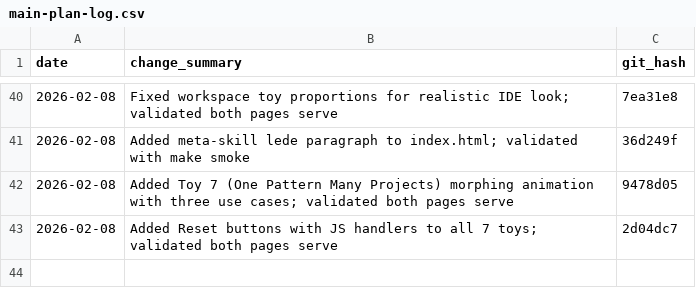
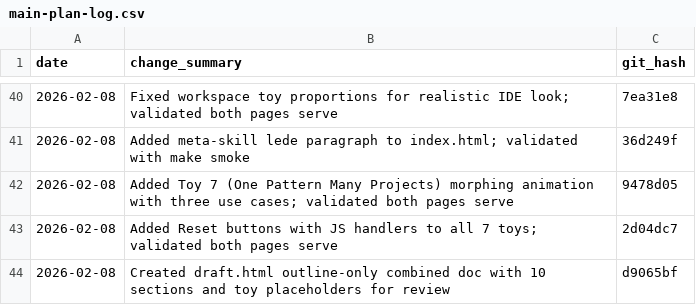
Before and after one commit to drpedapati/irl-template, a CSV file: plans/main-plan-log.csv, drawn as a sheet; only a part is shown, gaps mark what is left out; the diff names each change by its address in the sheet, - before the commit and + after, or states it on an @@ line.

```diff
--- a/plans/main-plan-log.csv
+++ b/plans/main-plan-log.csv
+row 44: 2026-02-08 | Created draft.html outline-only combined doc with 10 sections and toy placeholders for review | d9065bf
```
Also changed, not shown: 1 other file.
